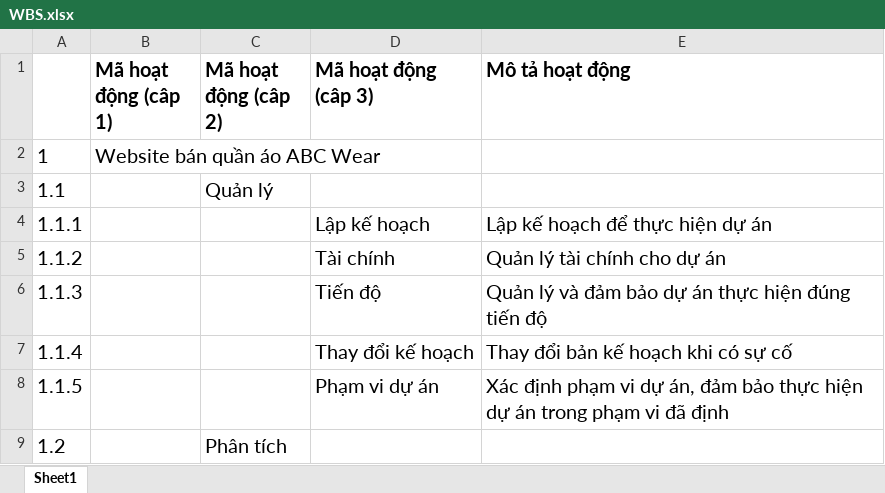
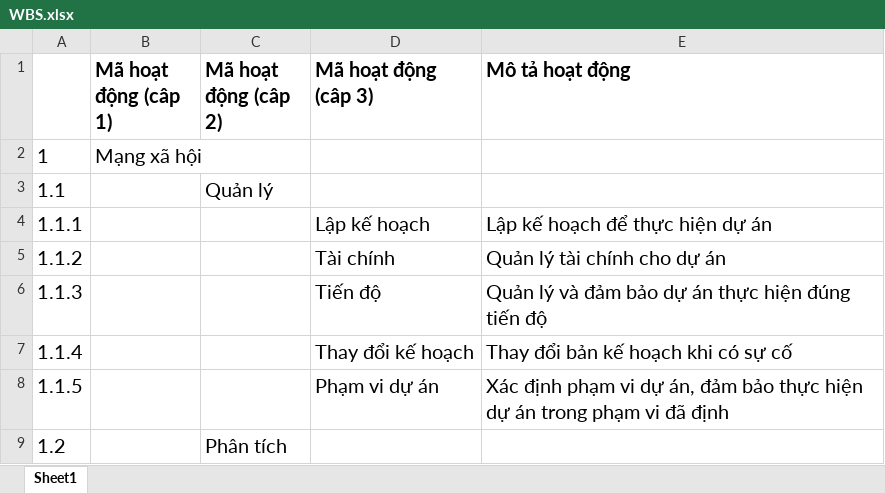
Before and after one commit to trungbom831999/CD, an Excel workbook: WBS.xlsx, sheet Sheet1, drawn as a sheet; only a part is shown; values as stored, in another font and other column widths than the file's, no borders; the diff names each change by its address in the sheet, - before the commit and + after, or states it on an @@ line.

Commit message:
sua lai WBS

```diff
--- a/WBS.xlsx (sheet Sheet1)
+++ b/WBS.xlsx (sheet Sheet1)
-B2 (Mã hoạt động (câp 1)): Website bán quần áo ABC Wear
+B2 (Mã hoạt động (câp 1)): Mạng xã hội
```
